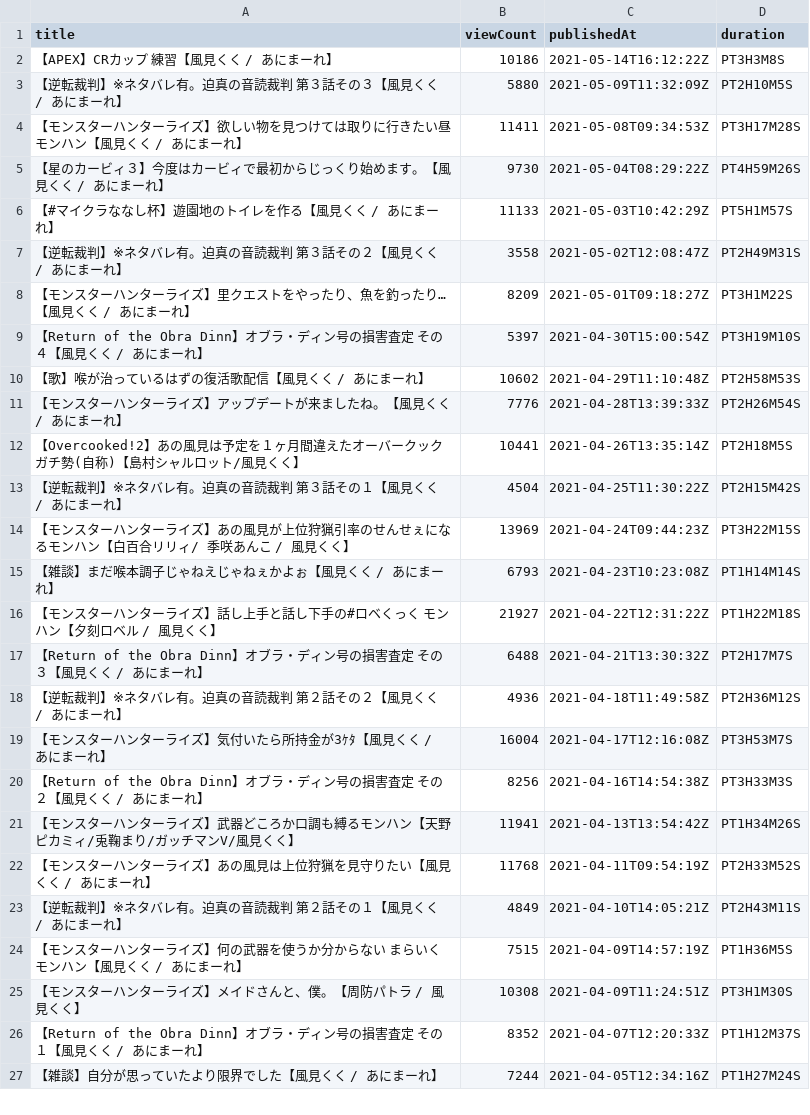
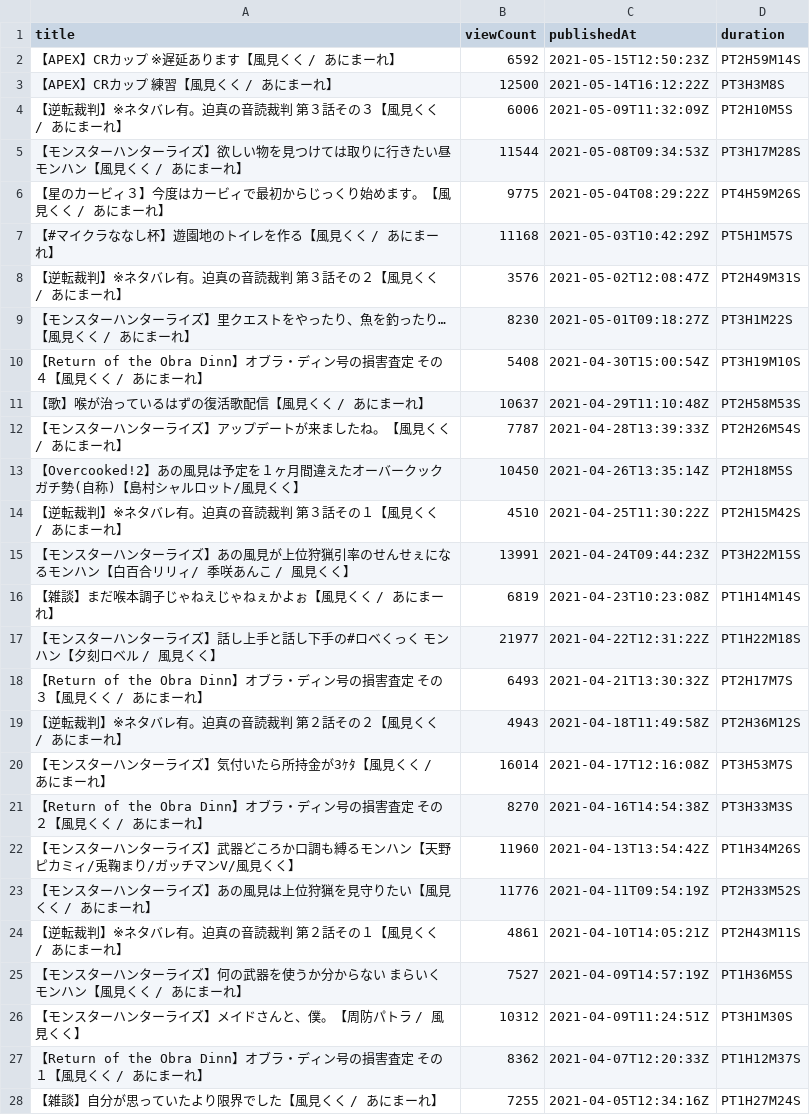
Before and after one commit to publictrain/oshihuya, a CSV file: videos_report_kuku.csv, drawn as a sheet; only a part is shown; addresses are those after the commit; the diff covers the shown part only; the diff names each change by its address in the sheet, - before the commit and + after, or states it on an @@ line.

```diff
--- a/videos_report_kuku.csv
+++ b/videos_report_kuku.csv
+row 2: 【APEX】CRカップ ※遅延あります【風見くく / あにまーれ】 | 6592 | 2021-05-15T12:50:23Z | PT2H59M14S
-B3 (viewCount): 10186
+B3 (viewCount): 12500
-B4 (viewCount): 5880
+B4 (viewCount): 6006
-B5 (viewCount): 11411
+B5 (viewCount): 11544
-B6 (viewCount): 9730
+B6 (viewCount): 9775
-B7 (viewCount): 11133
+B7 (viewCount): 11168
-B8 (viewCount): 3558
+B8 (viewCount): 3576
-B9 (viewCount): 8209
+B9 (viewCount): 8230
-B10 (viewCount): 5397
+B10 (viewCount): 5408
-B11 (viewCount): 10602
+B11 (viewCount): 10637
-B12 (viewCount): 7776
+B12 (viewCount): 7787
-B13 (viewCount): 10441
+B13 (viewCount): 10450
-B14 (viewCount): 4504
+B14 (viewCount): 4510
-B15 (viewCount): 13969
+B15 (viewCount): 13991
-B16 (viewCount): 6793
+B16 (viewCount): 6819
-B17 (viewCount): 21927
+B17 (viewCount): 21977
-B18 (viewCount): 6488
+B18 (viewCount): 6493
-B19 (viewCount): 4936
+B19 (viewCount): 4943
-B20 (viewCount): 16004
+B20 (viewCount): 16014
-B21 (viewCount): 8256
+B21 (viewCount): 8270
-B22 (viewCount): 11941
+B22 (viewCount): 11960
-B23 (viewCount): 11768
+B23 (viewCount): 11776
-B24 (viewCount): 4849
+B24 (viewCount): 4861
-B25 (viewCount): 7515
+B25 (viewCount): 7527
-B26 (viewCount): 10308
+B26 (viewCount): 10312
-B27 (viewCount): 8352
+B27 (viewCount): 8362
-B28 (viewCount): 7244
+B28 (viewCount): 7255
```
Also changed, not shown: 1 added row, 4 removed rows and 86 edited cells elsewhere in this file, videos_report_hasi.csv, videos_report_hira.csv, 20 other files.
